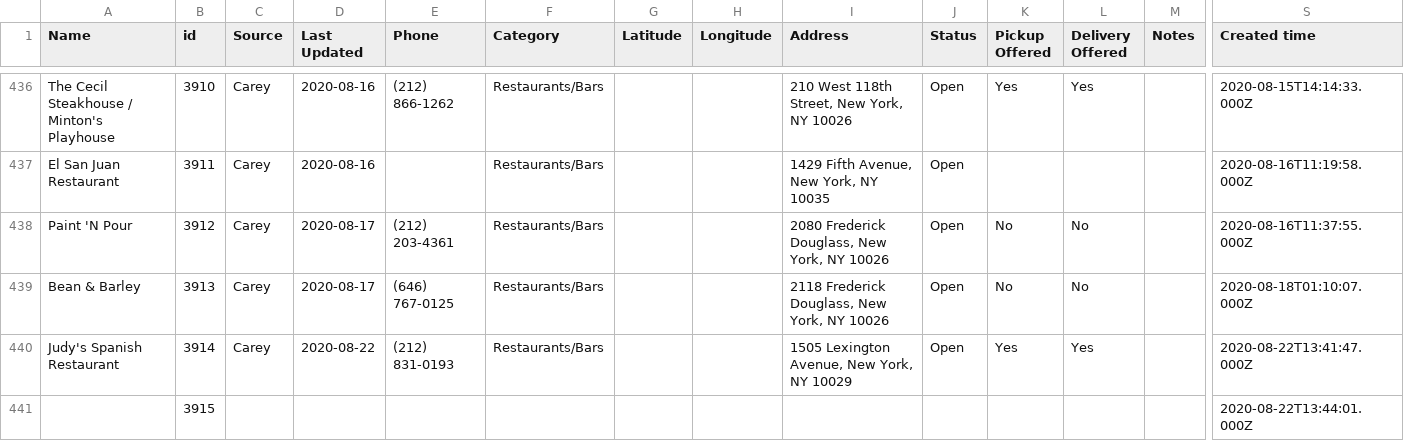
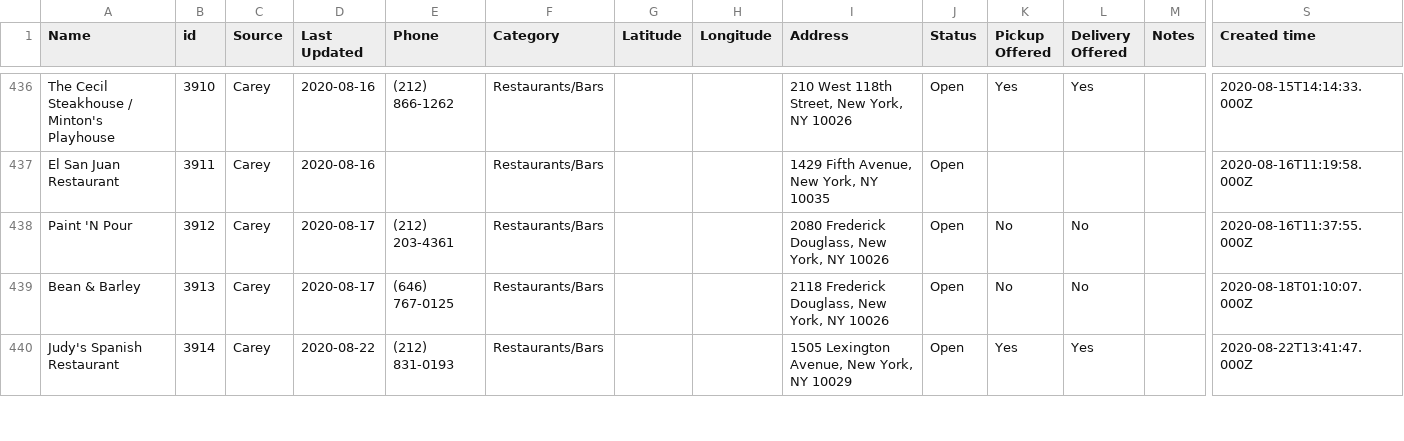
Before and after one commit to zhik/whos-open-uptowngrandcentral, a CSV file: data/rows.csv, drawn as a sheet; only a part is shown, gaps mark what is left out; removed rows and columns are numbered as before the commit, all else as after; rows hold the shown columns only; the diff covers the shown part only; the diff names each change by its address in the sheet, - before the commit and + after, or states it on an @@ line.

Commit message:
Update rows.csv

```diff
--- a/data/rows.csv
+++ b/data/rows.csv
-row 441:  | 3915 |  |  |  |  |  |  |  |  |  |  |  | 2020-08-22T13:44:01.000Z
```
Also changed, not shown: 1 added row and 3 edited cells elsewhere in this file.
